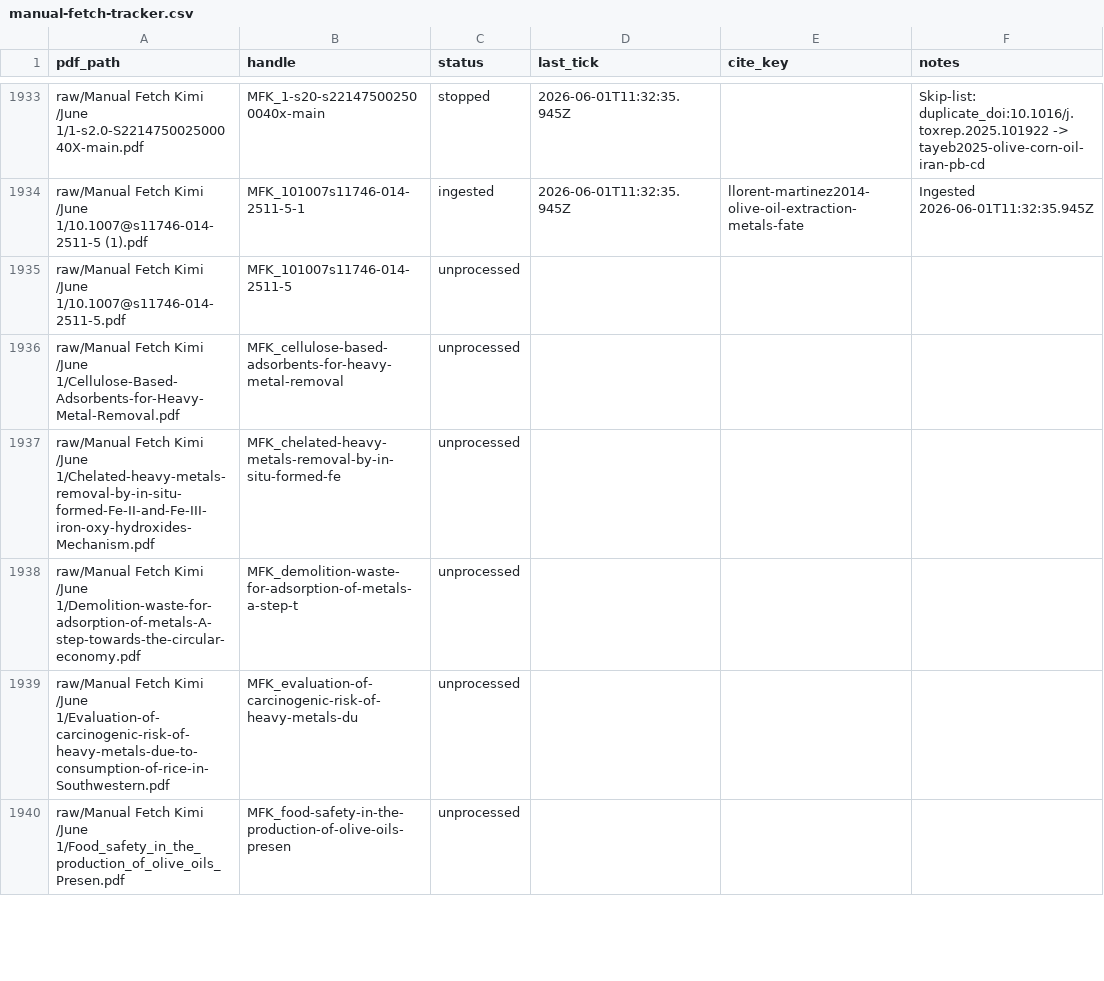
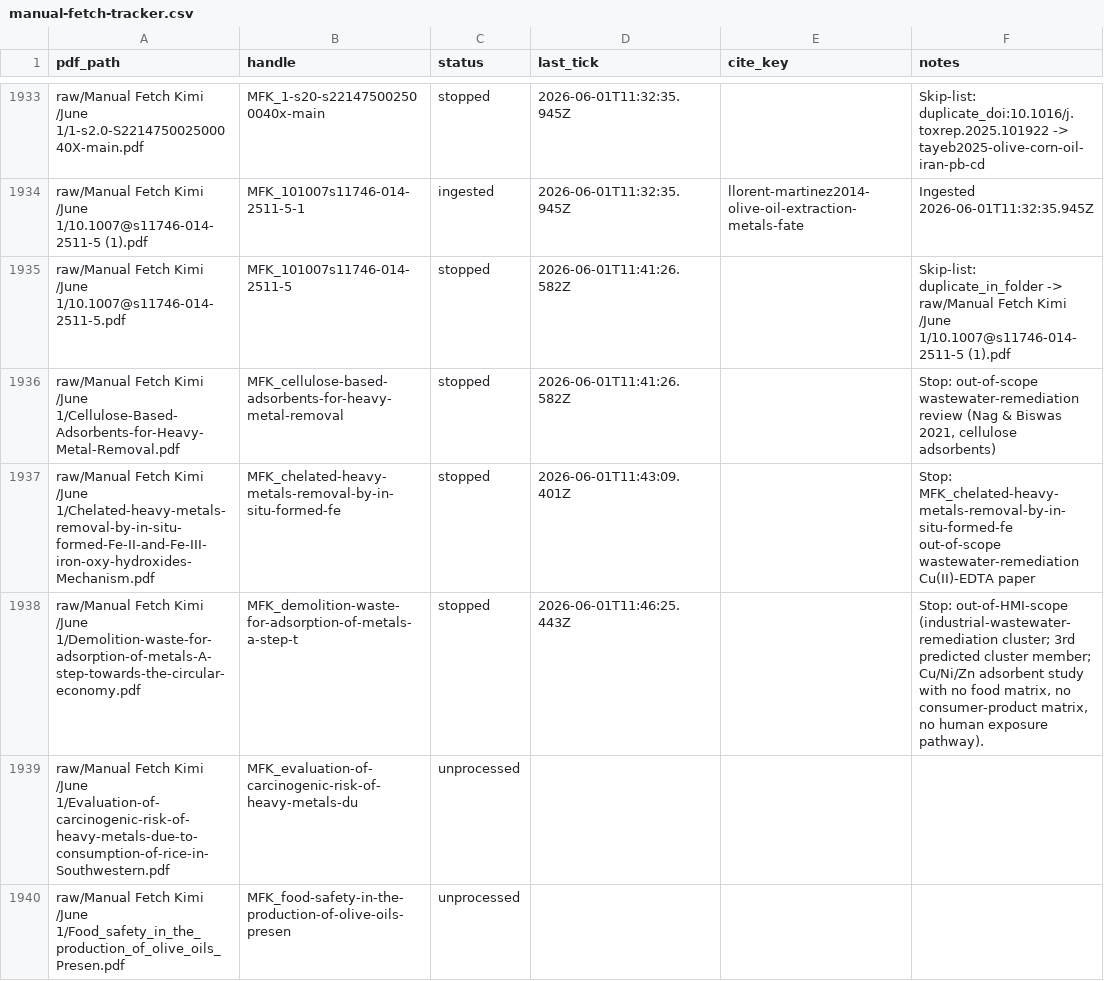
Before and after one commit to paleofoundation/heavymetalindex, a CSV file: data/evidence/autonomy/manual-fetch-tracker.csv, drawn as a sheet; only a part is shown, gaps mark what is left out.

```diff
--- a/data/evidence/autonomy/manual-fetch-tracker.csv
+++ b/data/evidence/autonomy/manual-fetch-tracker.csv
@@ -2054,6 +2054,6 @@ raw/Manual Fetch Kimi /June 1/1-s2.0-S221475002500040X-main.pdf,MFK_1-s20-s22147
 raw/Manual Fetch Kimi /June 1/10.1007@s11746-014-2511-5 (1).pdf,MFK_101007s11746-014-2511-5-1,ingested,2026-06-01T11:32:35.945Z,llorent-martinez2014-olive-oil-extraction-metals-fate,Ingested 2026-06-01T11:32:35.945Z
-raw/Manual Fetch Kimi /June 1/10.1007@s11746-014-2511-5.pdf,MFK_101007s11746-014-2511-5,unprocessed,,,
-raw/Manual Fetch Kimi /June 1/Cellulose-Based-Adsorbents-for-Heavy-Metal-Removal.pdf,MFK_cellulose-based-adsorbents-for-heavy-metal-removal,unprocessed,,,
-raw/Manual Fetch Kimi /June 1/Chelated-heavy-metals-removal-by-in-situ-formed-Fe-II-and-Fe-III-iron-oxy-hydroxides-Mechanism.pdf,MFK_chelated-heavy-metals-removal-by-in-situ-formed-fe,unprocessed,,,
-raw/Manual Fetch Kimi /June 1/Demolition-waste-for-adsorption-of-metals-A-step-towards-the-circular-economy.pdf,MFK_demolition-waste-for-adsorption-of-metals-a-step-t,unprocessed,,,
+raw/Manual Fetch Kimi /June 1/10.1007@s11746-014-2511-5.pdf,MFK_101007s11746-014-2511-5,stopped,2026-06-01T11:41:26.582Z,,Skip-list: duplicate_in_folder -> raw/Manual Fetch Kimi /June 1/10.1007@s11746-014-2511-5 (1).pdf
+raw/Manual Fetch Kimi /June 1/Cellulose-Based-Adsorbents-for-Heavy-Metal-Removal.pdf,MFK_cellulose-based-adsorbents-for-heavy-metal-removal,stopped,2026-06-01T11:41:26.582Z,,"Stop: out-of-scope wastewater-remediation review (Nag & Biswas 2021, cellulose adsorbents)"
+raw/Manual Fetch Kimi /June 1/Chelated-heavy-metals-removal-by-in-situ-formed-Fe-II-and-Fe-III-iron-oxy-hydroxides-Mechanism.pdf,MFK_chelated-heavy-metals-removal-by-in-situ-formed-fe,stopped,2026-06-01T11:43:09.401Z,,Stop: MFK_chelated-heavy-metals-removal-by-in-situ-formed-fe out-of-scope wastewater-remediation Cu(II)-EDTA paper
+raw/Manual Fetch Kimi /June 1/Demolition-waste-for-adsorption-of-metals-A-step-towards-the-circular-economy.pdf,MFK_demolition-waste-for-adsorption-of-metals-a-step-t,stopped,2026-06-01T11:46:25.443Z,,"Stop: out-of-HMI-scope (industrial-wastewater-remediation cluster; 3rd predicted cluster member; Cu/Ni/Zn adsorbent study with no food matrix, no consumer-product matrix, no human exposure pathway)."
 raw/Manual Fetch Kimi /June 1/Evaluation-of-carcinogenic-risk-of-heavy-metals-due-to-consumption-of-rice-in-Southwestern.pdf,MFK_evaluation-of-carcinogenic-risk-of-heavy-metals-du,unprocessed,,,
```
Also changed, not shown: 11 other files.
